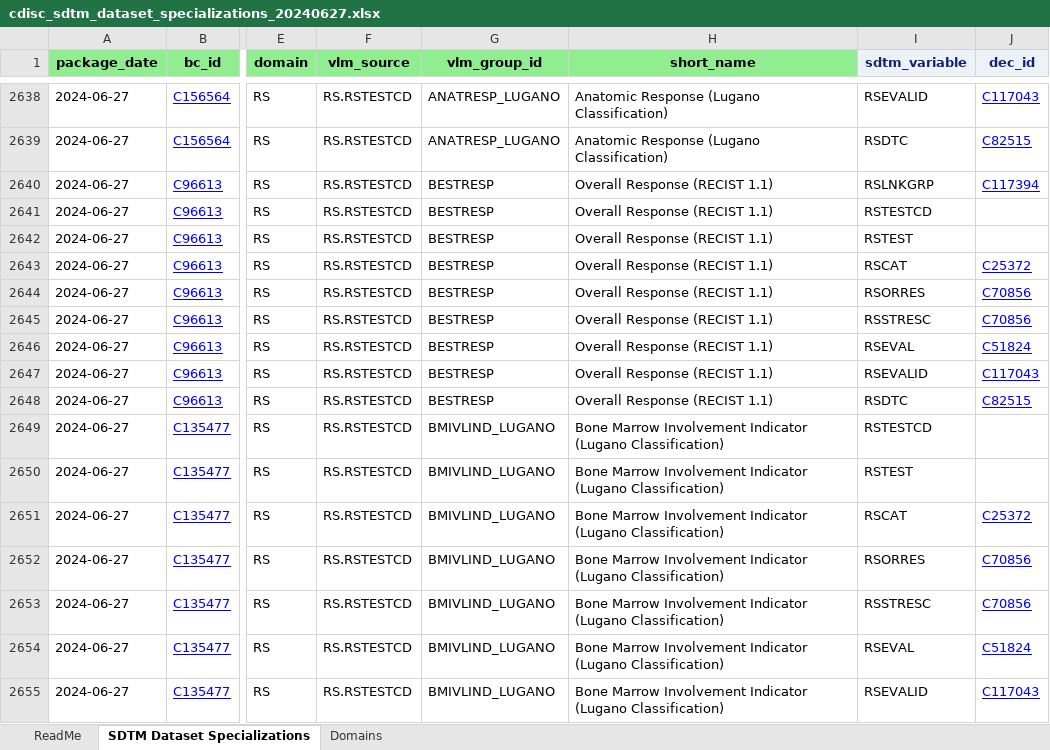
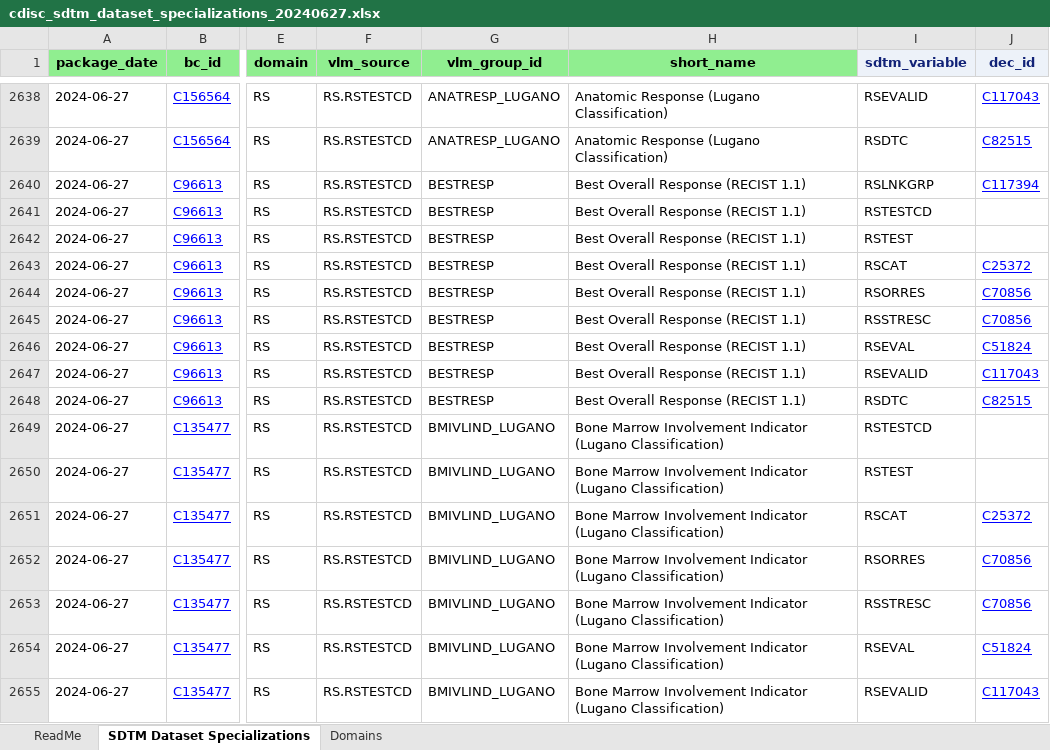
Before and after one commit to cdisc-org/COSMoS, an Excel workbook: export/cdisc_sdtm_dataset_specializations_20240627.xlsx, sheet SDTM Dataset Specializations, drawn as a sheet; only a part is shown, gaps mark what is left out; values as stored, in another font and other column widths than the file's, no borders; the diff names each change by its address in the sheet, - before the commit and + after, or states it on an @@ line.

```diff
--- a/export/cdisc_sdtm_dataset_specializations_20240627.xlsx (sheet SDTM Dataset Specializations)
+++ b/export/cdisc_sdtm_dataset_specializations_20240627.xlsx (sheet SDTM Dataset Specializations)
-H2640:H2648 (short_name): Overall Response (RECIST 1.1)
+H2640:H2648 (short_name): Best Overall Response (RECIST 1.1)
```
Also changed, not shown: curation/draft/BC_Package_R8_SDTM_updates.xlsx, export/cdisc_biomedical_concepts_20240627.xlsx, 3 other files.
